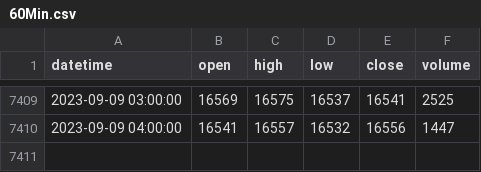
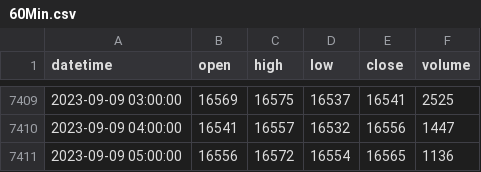
Before and after one commit to Benson0802/futures_py, a CSV file: data/60Min.csv, drawn as a sheet; only a part is shown, gaps mark what is left out.

```diff
--- a/data/60Min.csv
+++ b/data/60Min.csv
@@ -7410 +7410,2 @@ datetime,open,high,low,close,volume
 2023-09-09 04:00:00,16541,16557,16532,16556,1447
+2023-09-09 05:00:00,16556,16572,16554,16565,1136
```
Also changed, not shown: data/30Min.csv, 1 other file.
